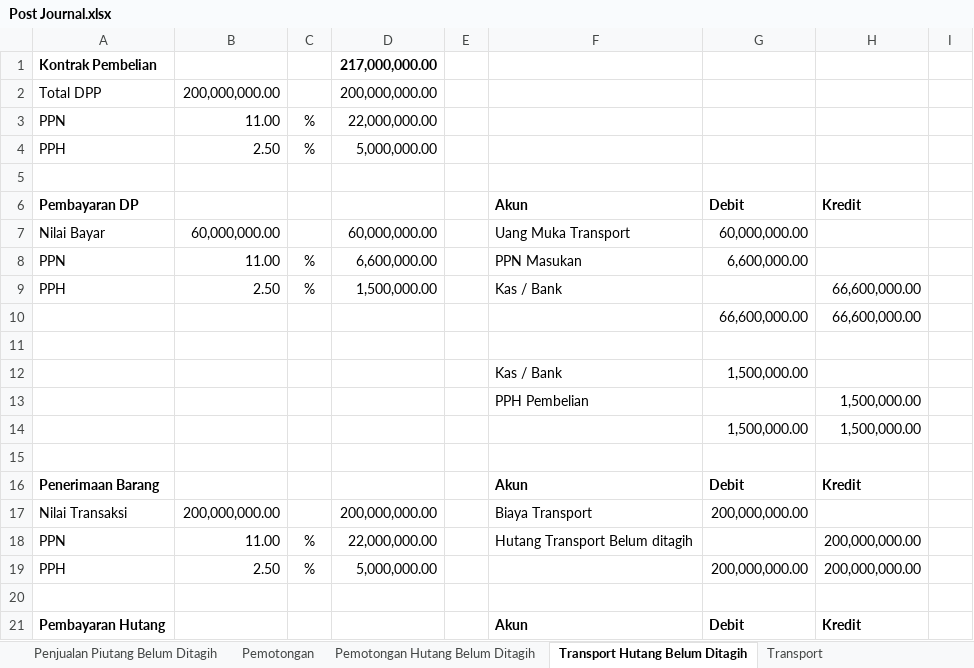
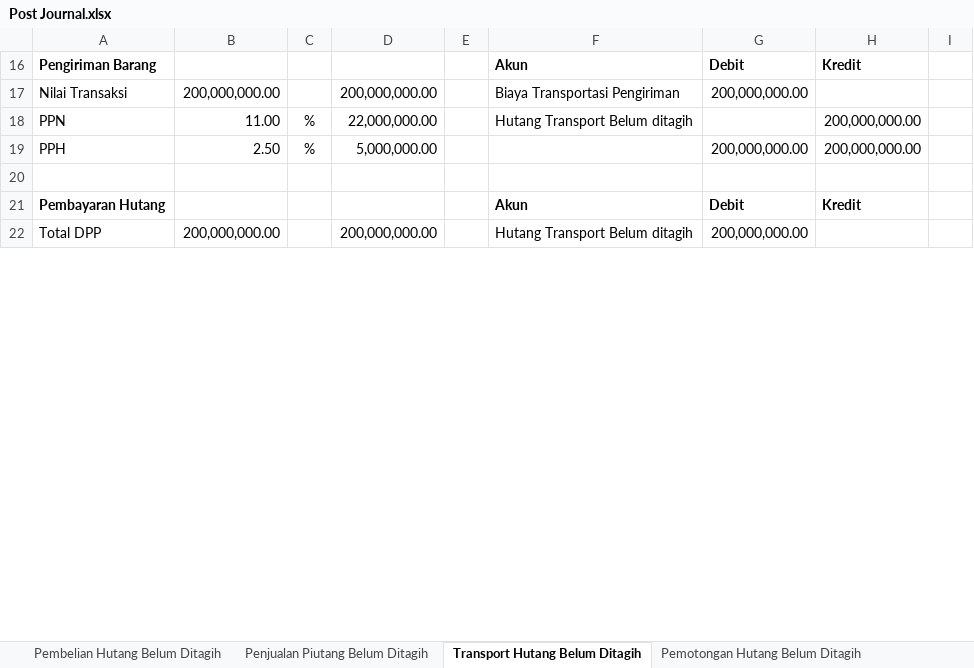
Before and after one commit to andiwiradinata4/erps, an Excel workbook: Post Journal.xlsx, sheet Transport Hutang Belum Ditagih, drawn as a sheet; only a part is shown; the shorter side is filled out with more unchanged rows; values as stored, in another font and other column widths than the file's, no borders; removed rows and columns are numbered as before the commit, all else as after; the diff covers the shown part only; the diff names each change by its address in the sheet, - before the commit and + after, or states it on an @@ line.

```diff
--- a/Post Journal.xlsx (sheet Transport Hutang Belum Ditagih)
+++ b/Post Journal.xlsx (sheet Transport Hutang Belum Ditagih)
@@ sheet tab order changed: Pembelian Hutang Belum Ditagih | Penjualan Piutang Belum Ditagih | Transport Hutang Belum Ditagih | Pemotongan Hutang Belum Ditagih @@
@@ row 1 hidden: Kontrak Pembelian |  |  | 217,000,000.00 @@
@@ row 2 hidden: Total DPP | 200,000,000.00 |  | 200,000,000.00 @@
@@ row 3 hidden: PPN | 11.00 | % | 22,000,000.00 @@
@@ row 4 hidden: PPH | 2.50 | % | 5,000,000.00 @@
-row 5: (empty)
@@ row 6 hidden: Pembayaran DP |  |  |  |  | Akun | Debit | Kredit @@
-row 7: Nilai Bayar | 60,000,000.00 |  | 60,000,000.00 |  | Uang Muka Transport | 60,000,000.00
-row 8: PPN | 11.00 | % | 6,600,000.00 |  | PPN Masukan | 6,600,000.00
-row 9: PPH | 2.50 | % | 1,500,000.00 |  | Kas / Bank |  | 66,600,000.00
-row 10:  |  |  |  |  |  | 66,600,000.00 | 66,600,000.00
-row 11: (empty)
-row 12:  |  |  |  |  | Kas / Bank | 1,500,000.00
-row 13:  |  |  |  |  | PPH Pembelian |  | 1,500,000.00
-row 14:  |  |  |  |  |  | 1,500,000.00 | 1,500,000.00
-row 15: (empty)
-A16: Penerimaan Barang
+A16: Pengiriman Barang
-F17: Biaya Transport
+F17: Biaya Transportasi Pengiriman
```
Also changed, not shown: 3 added rows, 3 removed rows and 23 edited cells elsewhere in this sheet, sheet Pemotongan Hutang Belum Ditagih, other sheet tabs, formulas that keep their value, hidden cells, 5 other files.
